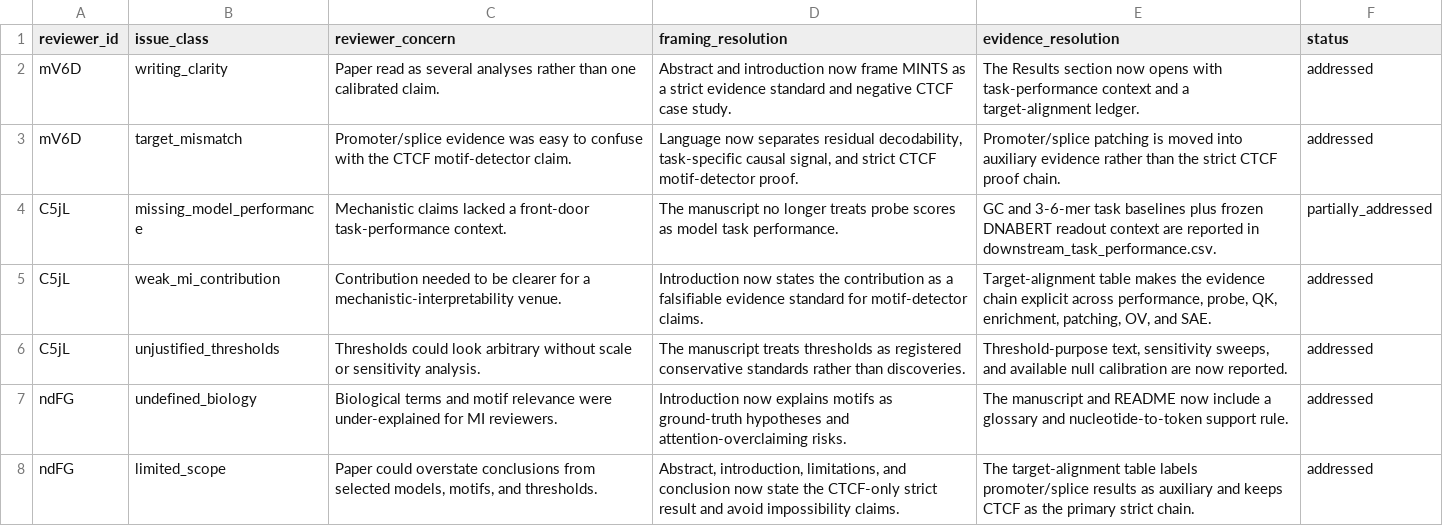
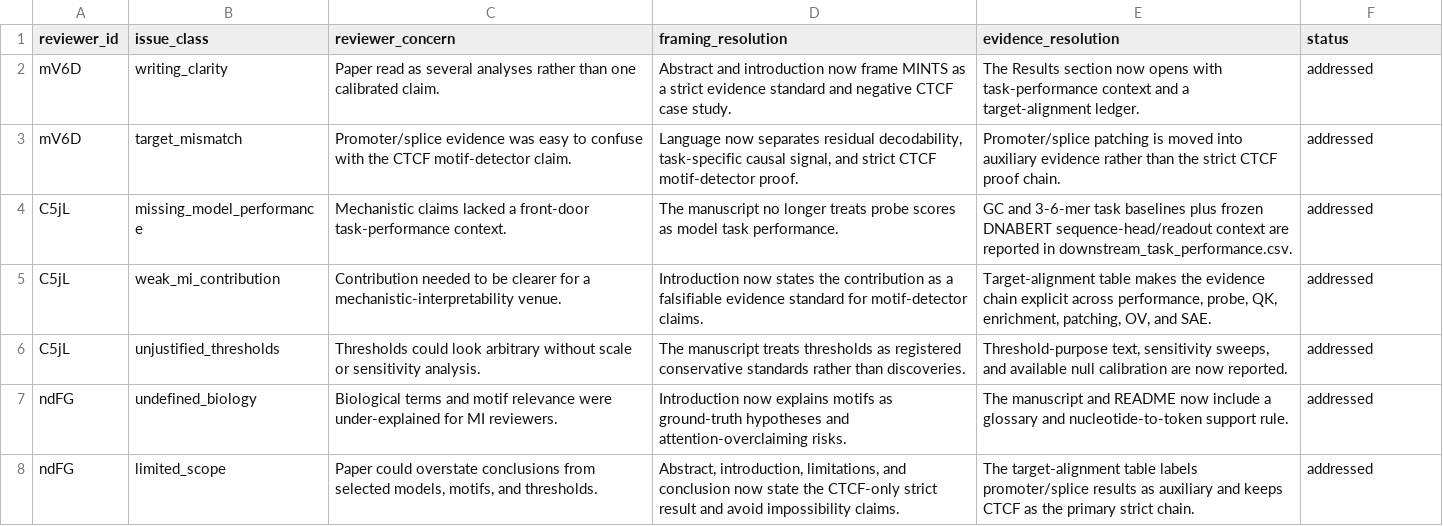
Before and after one commit to ArjunCodess/MINTS, a CSV file: results/tables/review_issue_matrix.csv, drawn as a sheet.

```diff
--- a/results/tables/review_issue_matrix.csv
+++ b/results/tables/review_issue_matrix.csv
@@ -3,3 +3,3 @@ mV6D,writing_clarity,"Paper read as several analyses rather than one calibrated
 mV6D,target_mismatch,"Promoter/splice evidence was easy to confuse with the CTCF motif-detector claim.","Language now separates residual decodability, task-specific causal signal, and strict CTCF motif-detector proof.","Promoter/splice patching is moved into auxiliary evidence rather than the strict CTCF proof chain.","addressed"
-C5jL,missing_model_performance,"Mechanistic claims lacked a front-door task-performance context.","The manuscript no longer treats probe scores as model task performance.","GC and 3-6-mer task baselines plus frozen DNABERT readout context are reported in downstream_task_performance.csv.","partially_addressed"
+C5jL,missing_model_performance,"Mechanistic claims lacked a front-door task-performance context.","The manuscript no longer treats probe scores as model task performance.","GC and 3-6-mer task baselines plus frozen DNABERT sequence-head/readout context are reported in downstream_task_performance.csv.","addressed"
 C5jL,weak_mi_contribution,"Contribution needed to be clearer for a mechanistic-interpretability venue.","Introduction now states the contribution as a falsifiable evidence standard for motif-detector claims.","Target-alignment table makes the evidence chain explicit across performance, probe, QK, enrichment, patching, OV, and SAE.","addressed"
```
Also changed, not shown: results/tables/evidence_ledger.csv, results/tables/target_alignment_table.csv.
